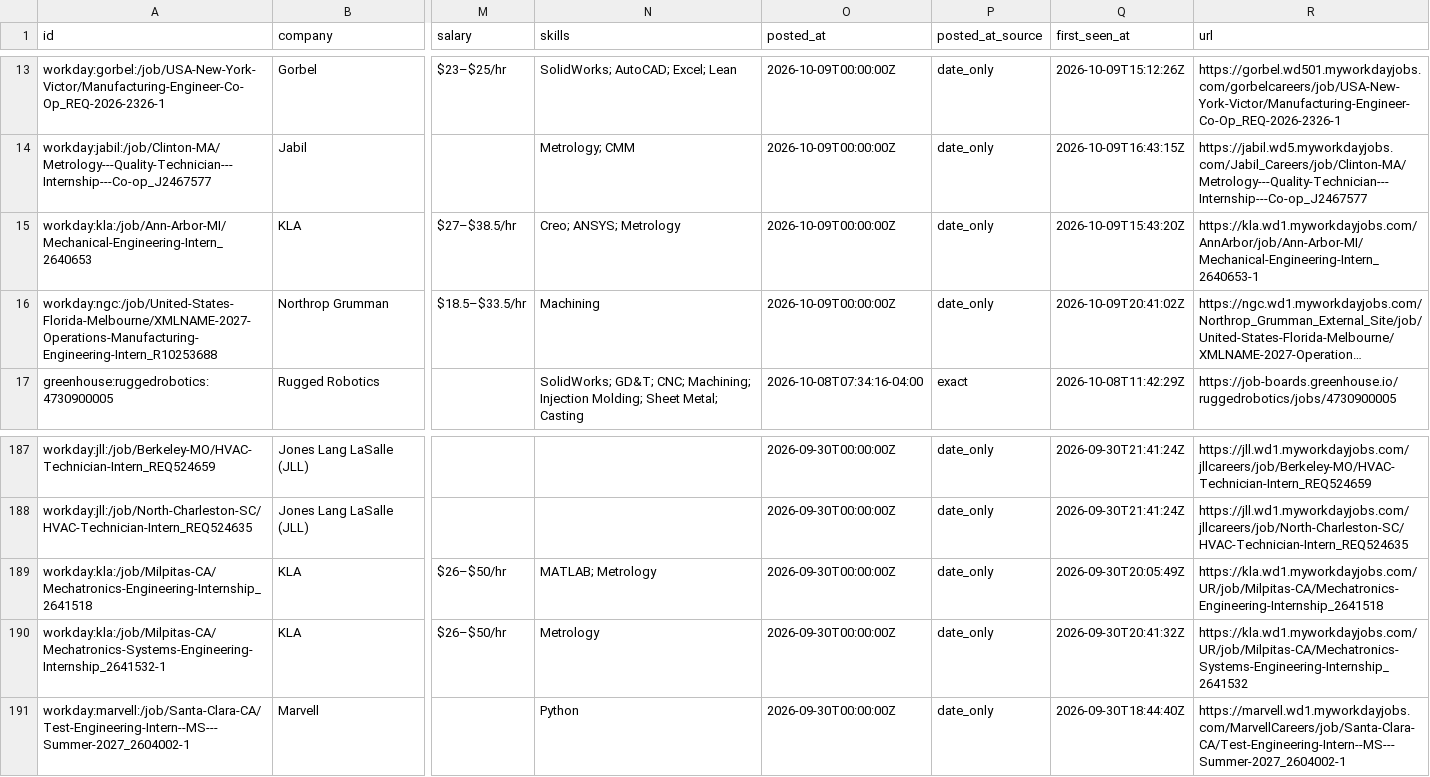
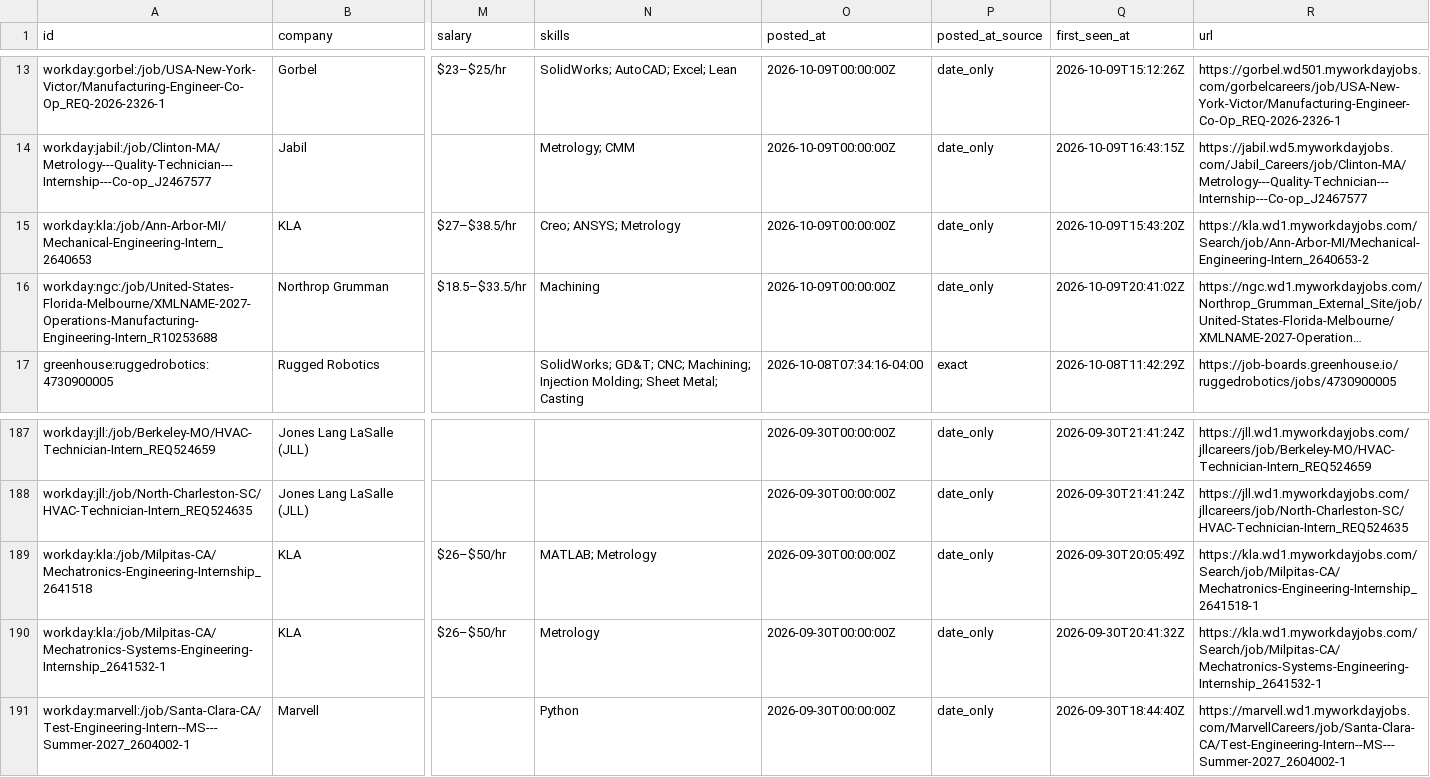
Before and after one commit to Tracker05/mechanical-engineering-internships, a CSV file: data/internships.csv, drawn as a sheet; only a part is shown, gaps mark what is left out; long unchanged cells end in …; the diff names each change by its address in the sheet, - before the commit and + after, or states it on an @@ line.

```diff
--- a/data/internships.csv
+++ b/data/internships.csv
-R15 (url): https://kla.wd1.myworkdayjobs.com/AnnArbor/job/Ann-Arbor-MI/Mechanical-Engineering-Intern_2640653-1
+R15 (url): https://kla.wd1.myworkdayjobs.com/Search/job/Ann-Arbor-MI/Mechanical-Engineering-Intern_2640653-2
-R189 (url): https://kla.wd1.myworkdayjobs.com/UR/job/Milpitas-CA/Mechatronics-Engineering-Internship_2641518
+R189 (url): https://kla.wd1.myworkdayjobs.com/Search/job/Milpitas-CA/Mechatronics-Engineering-Internship_2641518-1
-R190 (url): https://kla.wd1.myworkdayjobs.com/UR/job/Milpitas-CA/Mechatronics-Systems-Engineering-Internship_2641532
+R190 (url): https://kla.wd1.myworkdayjobs.com/Search/job/Milpitas-CA/Mechatronics-Systems-Engineering-Internship_2641532-1
```
Also changed, not shown: docs/internships.csv, 11 other files.
